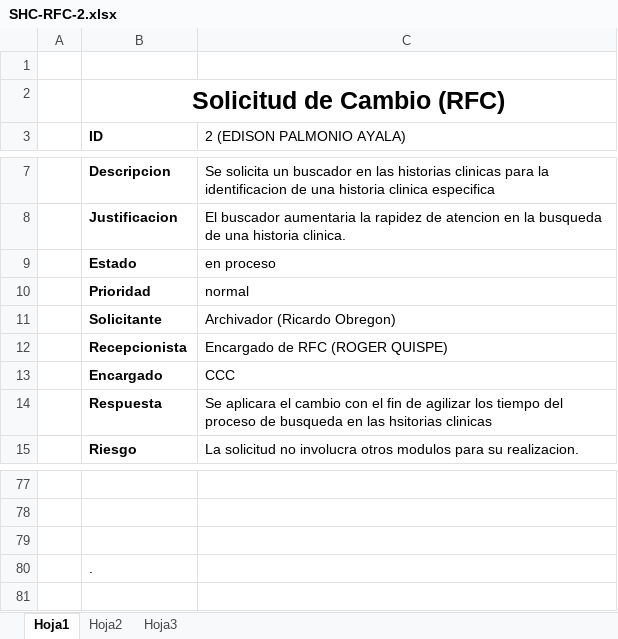
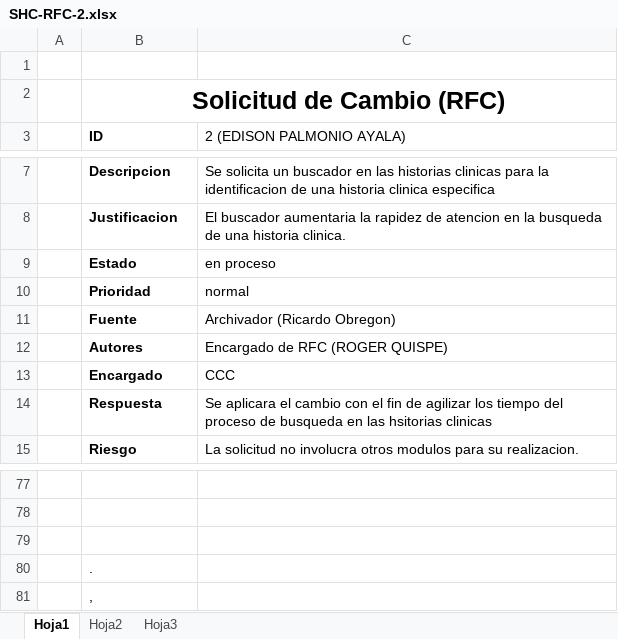
Before and after one commit to eddyn73/SURP, an Excel workbook: Documentos/RFC/SHC-RFC-2.xlsx, sheet Hoja1, drawn as a sheet; only a part is shown, gaps mark what is left out; values as stored, in another font and other column widths than the file's, no borders; the diff names each change by its address in the sheet, - before the commit and + after, or states it on an @@ line.

```diff
--- a/Documentos/RFC/SHC-RFC-2.xlsx (sheet Hoja1)
+++ b/Documentos/RFC/SHC-RFC-2.xlsx (sheet Hoja1)
-B11 (ID): Solicitante
+B11 (ID): Fuente
-B12 (ID): Recepcionista
+B12 (ID): Autores
+row 81:  | ,
```
Also changed, not shown: Documentos/RFC/SHC-RFC-1.xlsx.
